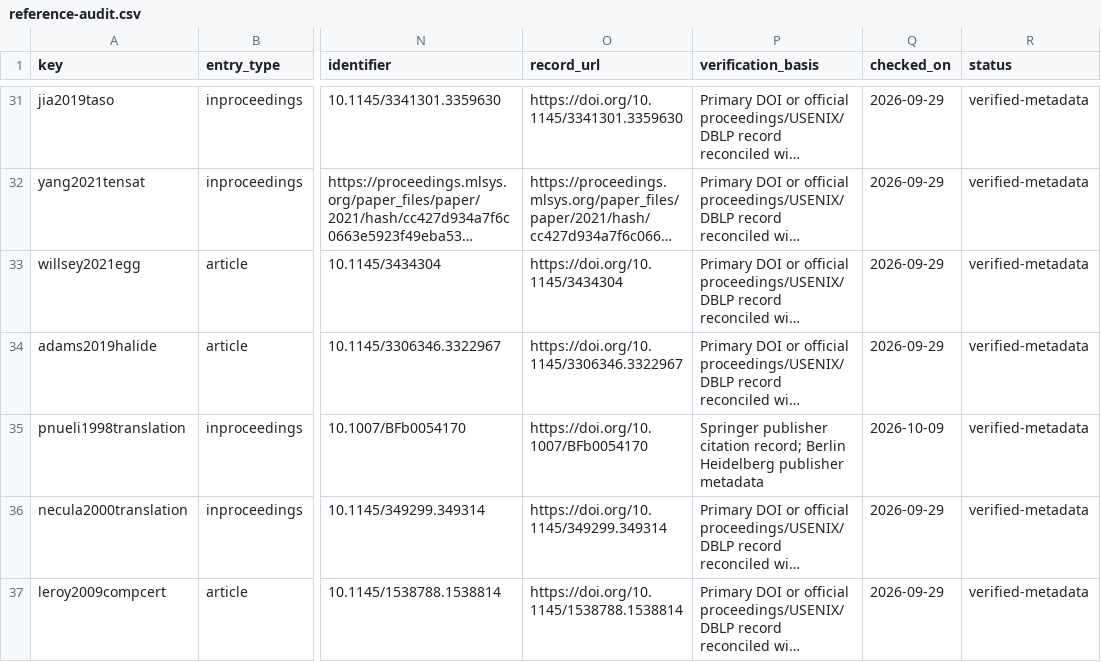
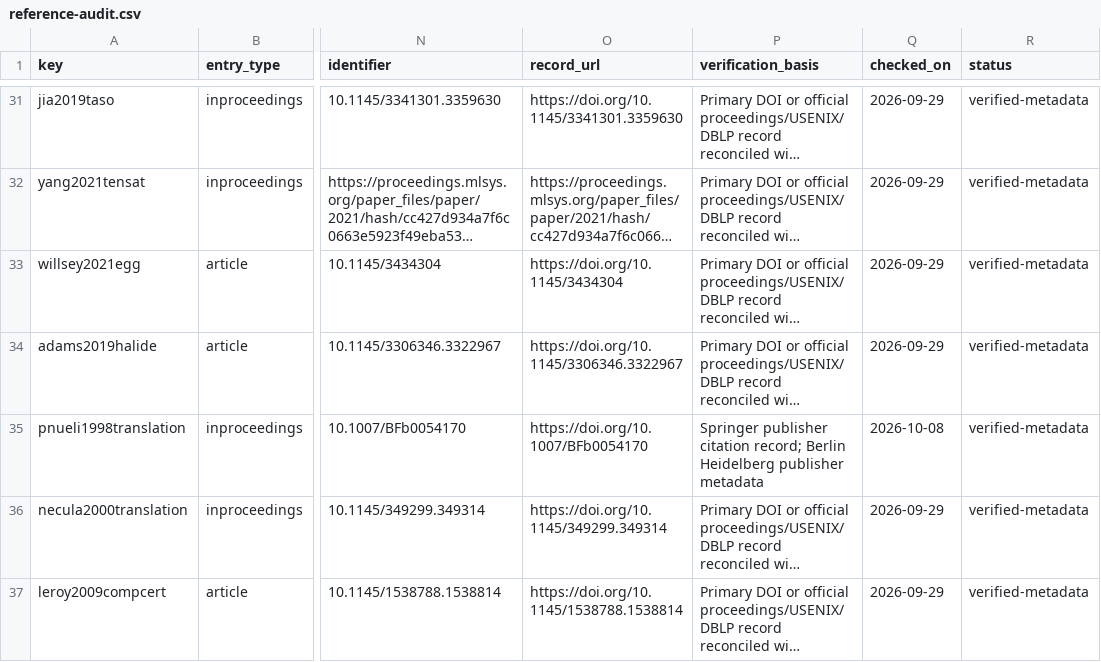
Before and after one commit to Haoyi-Zhang/TensorGrade-code, a CSV file: data/reference-audit.csv, drawn as a sheet; only a part is shown, gaps mark what is left out; long unchanged cells end in …; the diff names each change by its address in the sheet, - before the commit and + after, or states it on an @@ line.

```diff
--- a/data/reference-audit.csv
+++ b/data/reference-audit.csv
-Q35 (checked_on): 2026-10-09
+Q35 (checked_on): 2026-10-08
```
Also changed, not shown: data/reference-primary-record-audit.csv, 1 other file.
